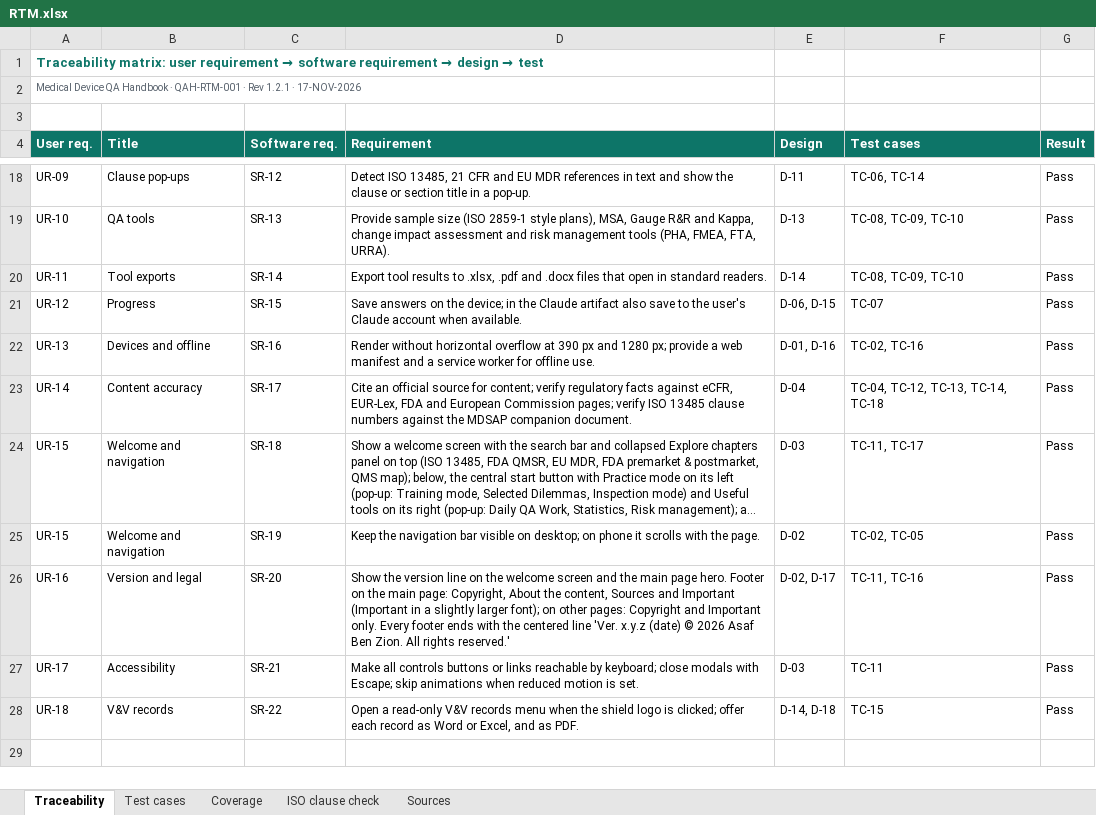
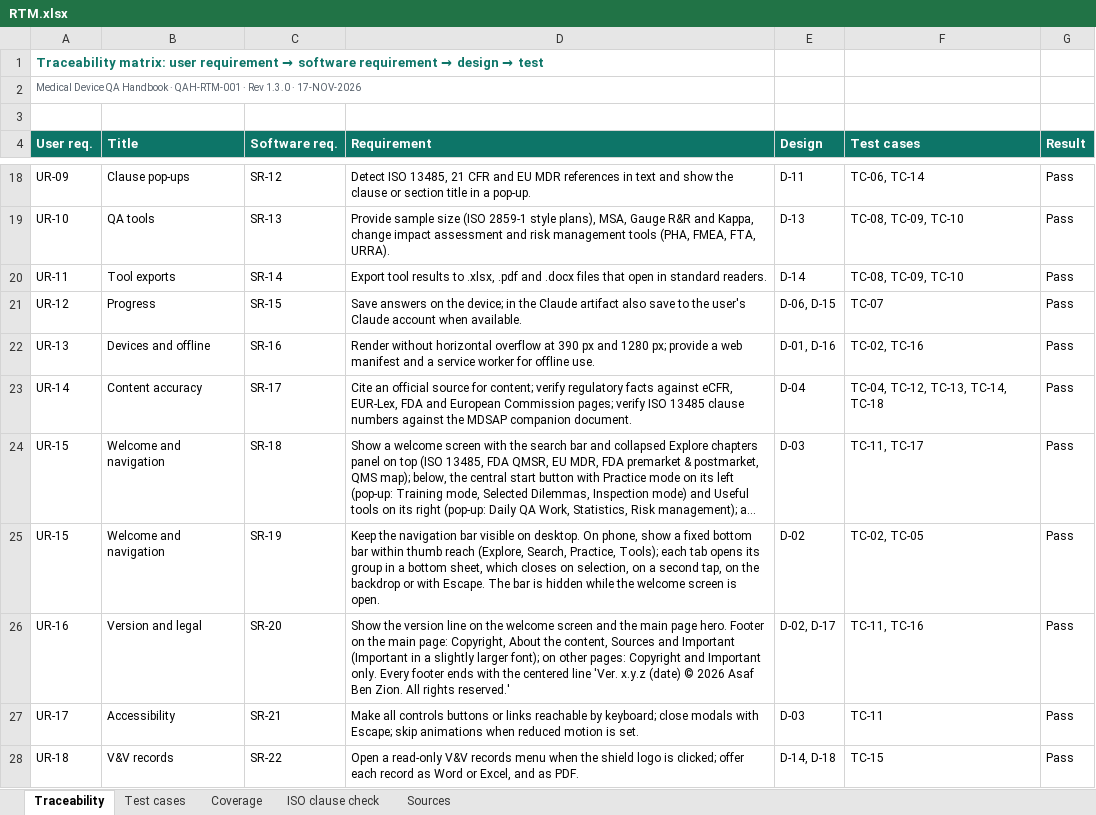
Before and after one commit to artisseri12asaf/qms-refresher, an Excel workbook: vv/RTM.xlsx, sheet Traceability, drawn as a sheet; only a part is shown, gaps mark what is left out; long unchanged cells end in …; values as stored, in another font and other column widths than the file's, no borders; the diff names each change by its address in the sheet, - before the commit and + after, or states it on an @@ line.

```diff
--- a/vv/RTM.xlsx (sheet Traceability)
+++ b/vv/RTM.xlsx (sheet Traceability)
-A2 (User req.): …· Rev 1.2.1 · 17-NOV-2026
+A2 (User req.): …· Rev 1.3.0 · 17-NOV-2026
-D25 (Requirement): …visible on desktop; on phone it scrolls with the page.
+D25 (Requirement): …visible on desktop. On phone, show a fixed bottom bar within thumb reach (Explore, Search, Practice, Tools); each tab opens its group in a bottom sheet, which closes on selection, on a second tap, on the backdrop or with Escape. The bar is hidden while the welcome screen is open.
```
Also changed, not shown: sheet Test cases, sheet Coverage, sheet Sources, sheet ISO clause check, 13 other files.
